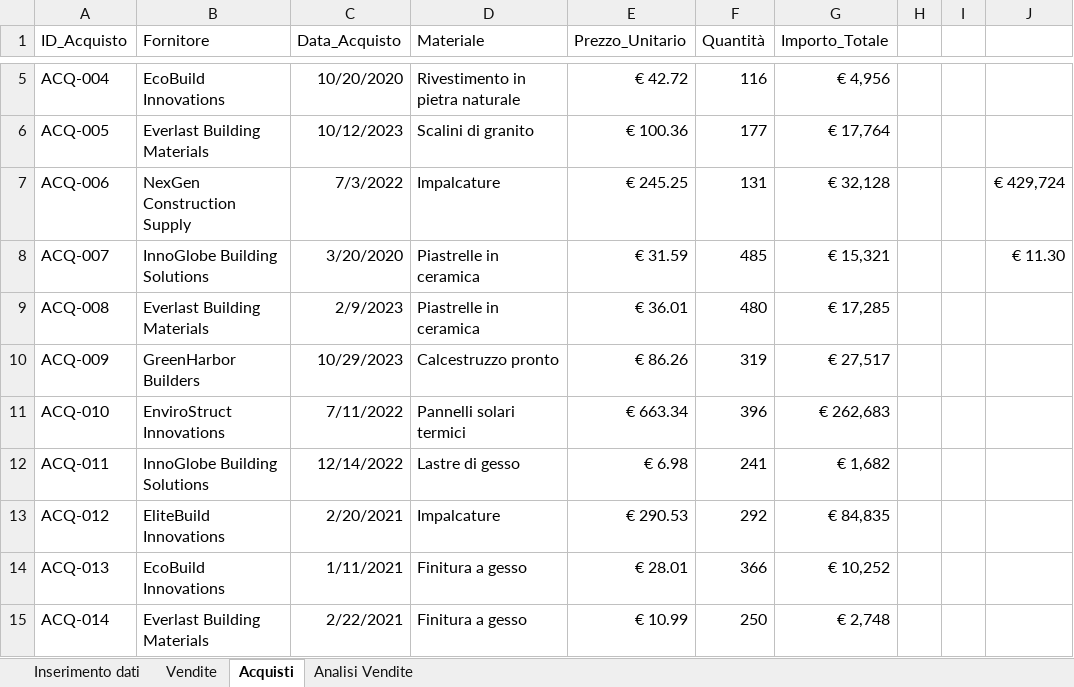
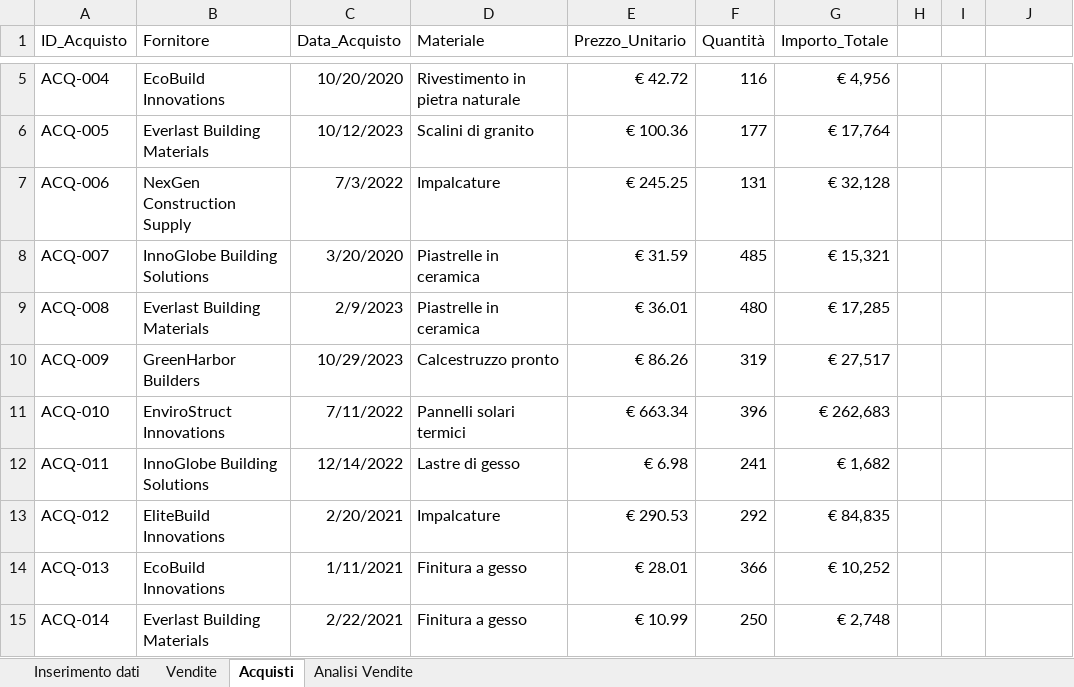
Before and after one commit to Frama91/Capstone-Epicode, an Excel workbook: DataEdilis/Gestione dati e report.xlsm, sheet Acquisti, drawn as a sheet; only a part is shown, gaps mark what is left out; values as stored, in another font and other column widths than the file's, no borders; conditional formats and table styles not drawn; the diff names each change by its address in the sheet, - before the commit and + after, or states it on an @@ line.

```diff
--- a/DataEdilis/Gestione dati e report.xlsm (sheet Acquisti)
+++ b/DataEdilis/Gestione dati e report.xlsm (sheet Acquisti)
-J7: € 429,724
+J7: (empty)
-J8: € 11.30
+J8: (empty)
```
Also changed, not shown: sheet Analisi Vendite, sheet Inserimento dati, sheet Vendite, charts or pictures, 2 other files.
